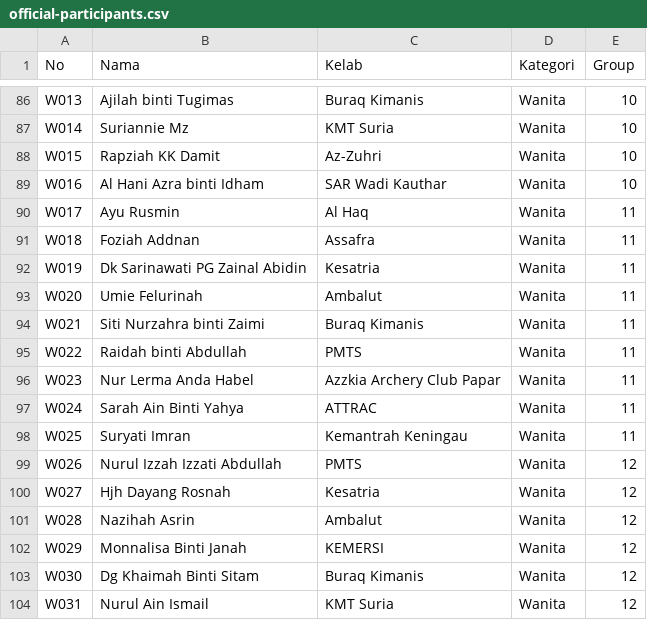
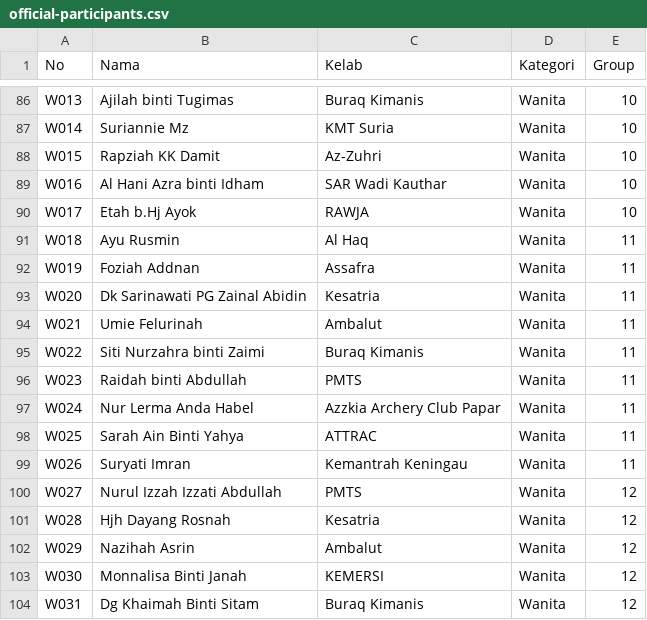
Before and after one commit to safreeo/hunting2d-ranau, a CSV file: official-participants.csv, drawn as a sheet; only a part is shown, gaps mark what is left out; the diff covers the shown part only.

Commit message:
Update official participant roster from corrected Excel

```diff
--- a/official-participants.csv
+++ b/official-participants.csv
@@ -89,16 +89,16 @@ W015,Rapziah KK Damit,Az-Zuhri,Wanita,10
 W016,Al Hani Azra binti Idham,SAR Wadi Kauthar,Wanita,10
-W017,Ayu Rusmin,Al Haq,Wanita,11
-W018,Foziah Addnan,Assafra,Wanita,11
-W019,Dk Sarinawati PG Zainal Abidin,Kesatria,Wanita,11
-W020,Umie Felurinah,Ambalut,Wanita,11
-W021,Siti Nurzahra binti Zaimi,Buraq Kimanis,Wanita,11
-W022,Raidah binti Abdullah,PMTS,Wanita,11
-W023,Nur Lerma Anda Habel,Azzkia Archery Club Papar,Wanita,11
-W024,Sarah Ain Binti Yahya,ATTRAC,Wanita,11
-W025,Suryati Imran,Kemantrah Keningau,Wanita,11
-W026,Nurul Izzah Izzati Abdullah,PMTS,Wanita,12
-W027,Hjh Dayang Rosnah,Kesatria,Wanita,12
-W028,Nazihah Asrin,Ambalut,Wanita,12
-W029,Monnalisa Binti Janah,KEMERSI,Wanita,12
-W030,Dg Khaimah Binti Sitam,Buraq Kimanis,Wanita,12
-W031,Nurul Ain Ismail,KMT Suria,Wanita,12
+W017,Etah b.Hj Ayok,RAWJA,Wanita,10
+W018,Ayu Rusmin,Al Haq,Wanita,11
+W019,Foziah Addnan,Assafra,Wanita,11
+W020,Dk Sarinawati PG Zainal Abidin,Kesatria,Wanita,11
+W021,Umie Felurinah,Ambalut,Wanita,11
+W022,Siti Nurzahra binti Zaimi,Buraq Kimanis,Wanita,11
+W023,Raidah binti Abdullah,PMTS,Wanita,11
+W024,Nur Lerma Anda Habel,Azzkia Archery Club Papar,Wanita,11
+W025,Sarah Ain Binti Yahya,ATTRAC,Wanita,11
+W026,Suryati Imran,Kemantrah Keningau,Wanita,11
+W027,Nurul Izzah Izzati Abdullah,PMTS,Wanita,12
+W028,Hjh Dayang Rosnah,Kesatria,Wanita,12
+W029,Nazihah Asrin,Ambalut,Wanita,12
+W030,Monnalisa Binti Janah,KEMERSI,Wanita,12
+W031,Dg Khaimah Binti Sitam,Buraq Kimanis,Wanita,12
```
Also changed, not shown: 1 added row and 7 edited cells elsewhere in this file.
